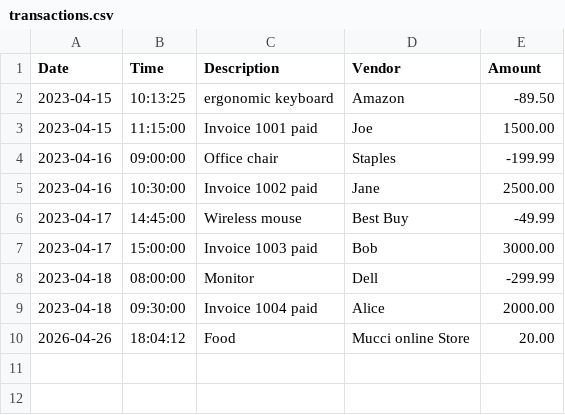
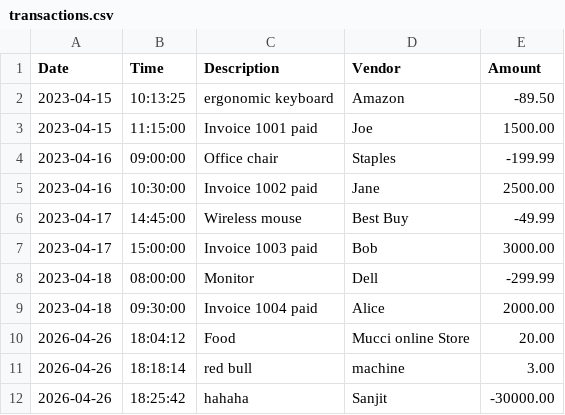
Before and after one commit to Tkmucci/account-ledger, a CSV file: src/main/resources/transactions.csv, drawn as a sheet.

```diff
--- a/src/main/resources/transactions.csv
+++ b/src/main/resources/transactions.csv
@@ -10 +10,3 @@ Date|Time|Description|Vendor|Amount
 2026-04-26|18:04:12|Food|Mucci online Store|20.00
+2026-04-26|18:18:14|red bull|machine|3.00
+2026-04-26|18:25:42|hahaha|Sanjit|-30000.00
```
Also changed, not shown: 1 other file.
